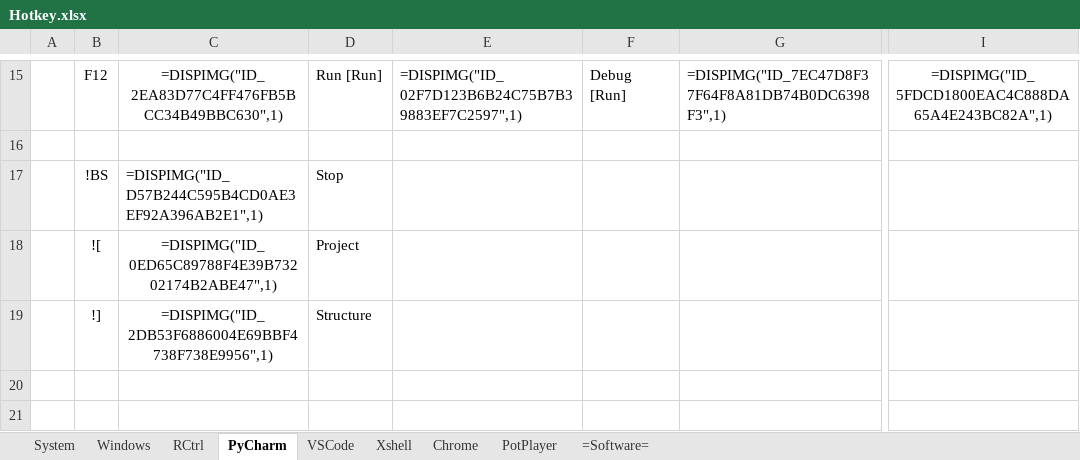
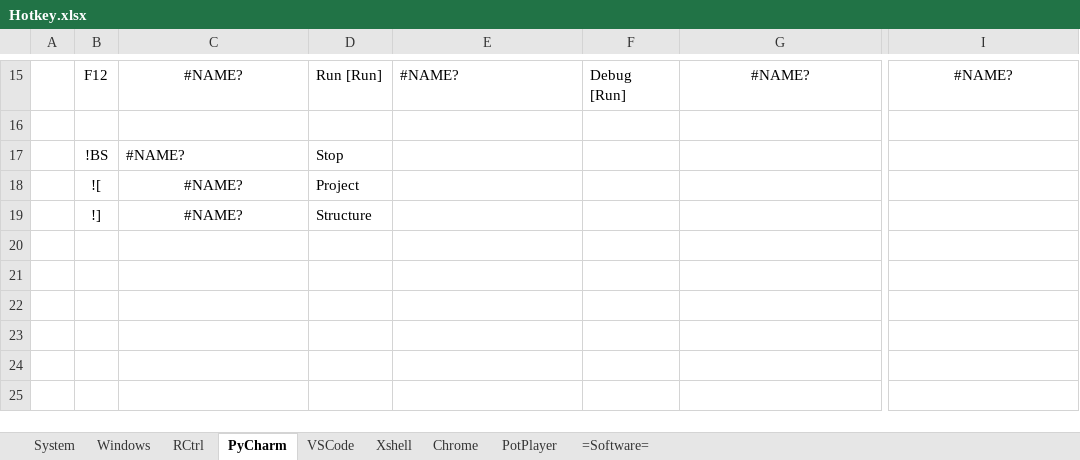
Before and after one commit to By2048/Ahk, an Excel workbook: Doc/Hotkey.xlsx, sheet PyCharm, drawn as a sheet; only a part is shown, gaps mark what is left out; the shorter side is filled out with more unchanged rows; values as stored, in another font and other column widths than the file's, no borders; the diff covers the shown part only; the diff names each change by its address in the sheet, - before the commit and + after, or states it on an @@ line.

```diff
--- a/Doc/Hotkey.xlsx (sheet PyCharm)
+++ b/Doc/Hotkey.xlsx (sheet PyCharm)
-C15: =DISPIMG("ID_2EA83D77C4FF476FB5BCC34B49BBC630",1)
+C15: #NAME?
-E15: =DISPIMG("ID_02F7D123B6B24C75B7B39883EF7C2597",1)
+E15: #NAME?
-G15 alignment: left
+G15 alignment: center
-G15: =DISPIMG("ID_7EC47D8F37F64F8A81DB74B0DC6398F3",1)
+G15: #NAME?
-I15: =DISPIMG("ID_5FDCD1800EAC4C888DA65A4E243BC82A",1)
+I15: #NAME?
-C17: =DISPIMG("ID_D57B244C595B4CD0AE3EF92A396AB2E1",1)
+C17: #NAME?
-C18: =DISPIMG("ID_0ED65C89788F4E39B73202174B2ABE47",1)
+C18: #NAME?
-C19: =DISPIMG("ID_2DB53F6886004E69BBF4738F738E9956",1)
+C19: #NAME?
```
Also changed, not shown: 30 edited cells and cell formats elsewhere in this sheet, charts or pictures.
